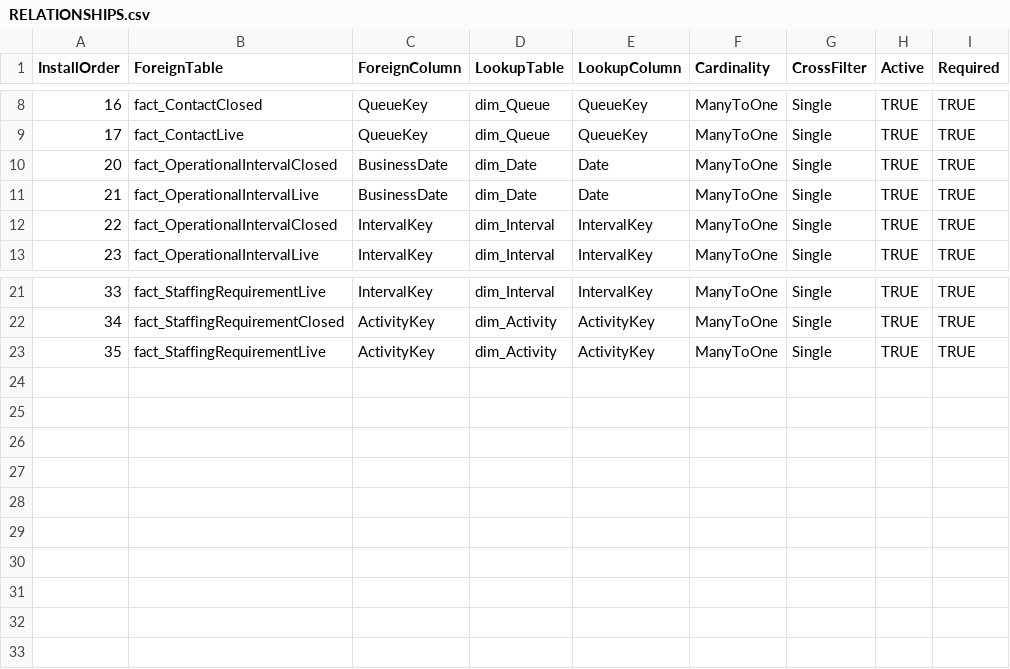
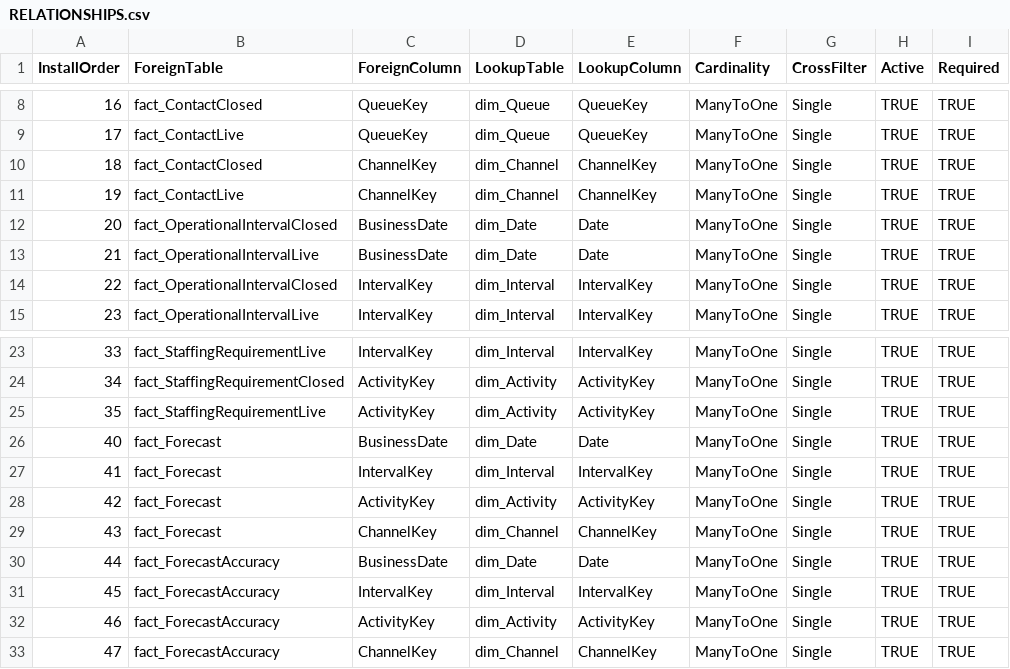
Before and after one commit to 44rive/WFM-OS, a CSV file: 90_Source_Code/02_DAX/RELATIONSHIPS.csv, drawn as a sheet; only a part is shown, gaps mark what is left out.

```diff
--- a/90_Source_Code/02_DAX/RELATIONSHIPS.csv
+++ b/90_Source_Code/02_DAX/RELATIONSHIPS.csv
@@ -9,2 +9,4 @@ InstallOrder,ForeignTable,ForeignColumn,LookupTable,LookupColumn,Cardinality,Cro
 17,fact_ContactLive,QueueKey,dim_Queue,QueueKey,ManyToOne,Single,TRUE,TRUE
+18,fact_ContactClosed,ChannelKey,dim_Channel,ChannelKey,ManyToOne,Single,TRUE,TRUE
+19,fact_ContactLive,ChannelKey,dim_Channel,ChannelKey,ManyToOne,Single,TRUE,TRUE
 20,fact_OperationalIntervalClosed,BusinessDate,dim_Date,Date,ManyToOne,Single,TRUE,TRUE
@@ -23 +25,9 @@ InstallOrder,ForeignTable,ForeignColumn,LookupTable,LookupColumn,Cardinality,Cro
 35,fact_StaffingRequirementLive,ActivityKey,dim_Activity,ActivityKey,ManyToOne,Single,TRUE,TRUE
+40,fact_Forecast,BusinessDate,dim_Date,Date,ManyToOne,Single,TRUE,TRUE
+41,fact_Forecast,IntervalKey,dim_Interval,IntervalKey,ManyToOne,Single,TRUE,TRUE
+42,fact_Forecast,ActivityKey,dim_Activity,ActivityKey,ManyToOne,Single,TRUE,TRUE
+43,fact_Forecast,ChannelKey,dim_Channel,ChannelKey,ManyToOne,Single,TRUE,TRUE
+44,fact_ForecastAccuracy,BusinessDate,dim_Date,Date,ManyToOne,Single,TRUE,TRUE
+45,fact_ForecastAccuracy,IntervalKey,dim_Interval,IntervalKey,ManyToOne,Single,TRUE,TRUE
+46,fact_ForecastAccuracy,ActivityKey,dim_Activity,ActivityKey,ManyToOne,Single,TRUE,TRUE
+47,fact_ForecastAccuracy,ChannelKey,dim_Channel,ChannelKey,ManyToOne,Single,TRUE,TRUE
```
Also changed, not shown: 90_Source_Code/01_Power_Query/MANIFEST.csv, 90_Source_Code/02_DAX/MANIFEST.csv, 52 other files.
